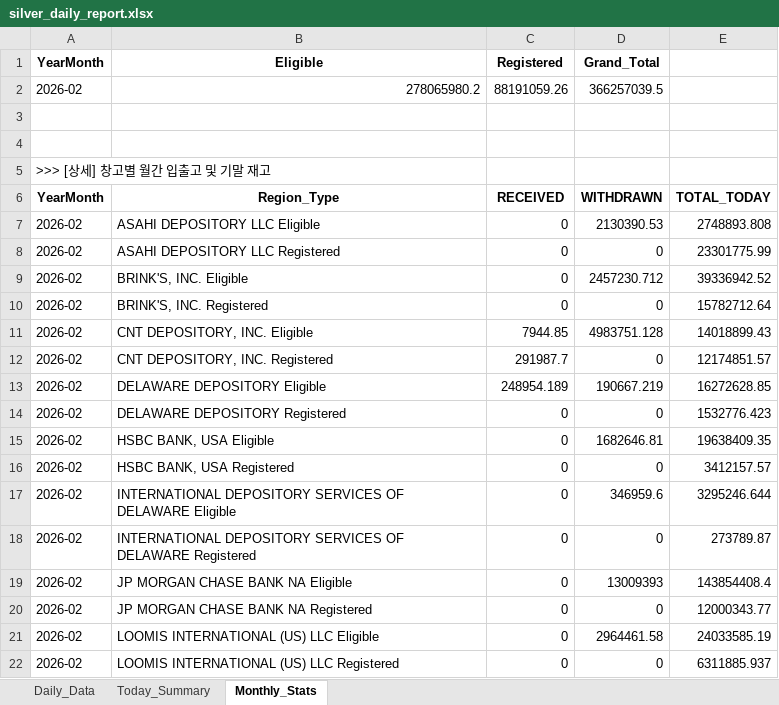
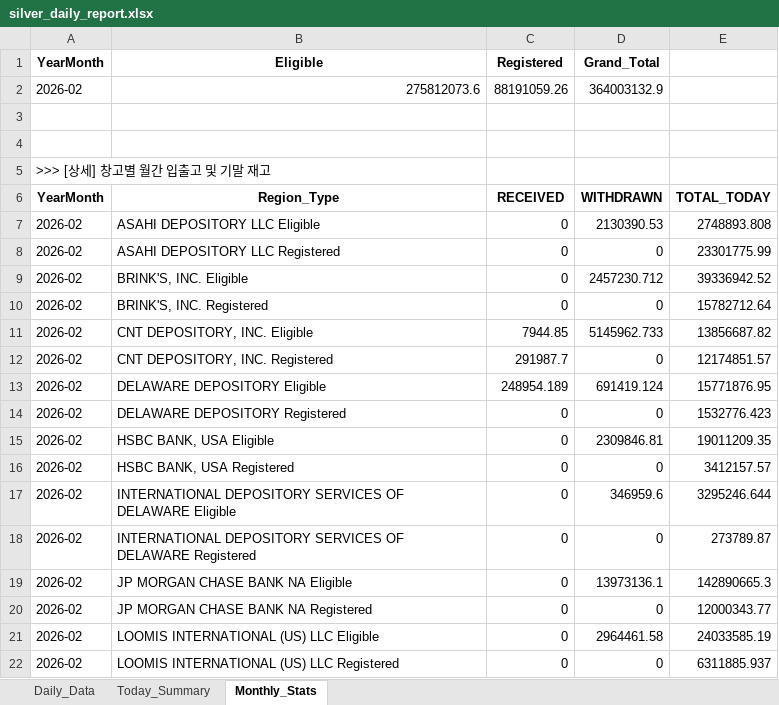
Before and after one commit to laseneca28/silver_tracker, an Excel workbook: silver_daily_report.xlsx, sheet Monthly_Stats, drawn as a sheet; only a part is shown; values as stored, in another font and other column widths than the file's, no borders; the diff names each change by its address in the sheet, - before the commit and + after, or states it on an @@ line.

```diff
--- a/silver_daily_report.xlsx (sheet Monthly_Stats)
+++ b/silver_daily_report.xlsx (sheet Monthly_Stats)
-B2 (Eligible): 278065980.2
+B2 (Eligible): 275812073.6
-D2 (Grand_Total): 366257039.5
+D2 (Grand_Total): 364003132.9
-D11 (Grand_Total): 4983751.128
+D11 (Grand_Total): 5145962.733
-E11: 14018899.43
+E11: 13856687.82
-D13 (Grand_Total): 190667.219
+D13 (Grand_Total): 691419.124
-E13: 16272628.85
+E13: 15771876.95
-D15 (Grand_Total): 1682646.81
+D15 (Grand_Total): 2309846.81
-E15: 19638409.35
+E15: 19011209.35
-D19 (Grand_Total): 13009393
+D19 (Grand_Total): 13973136.1
-E19: 143854408.4
+E19: 142890665.3
```
Also changed, not shown: sheet Daily_Data, sheet Today_Summary.
